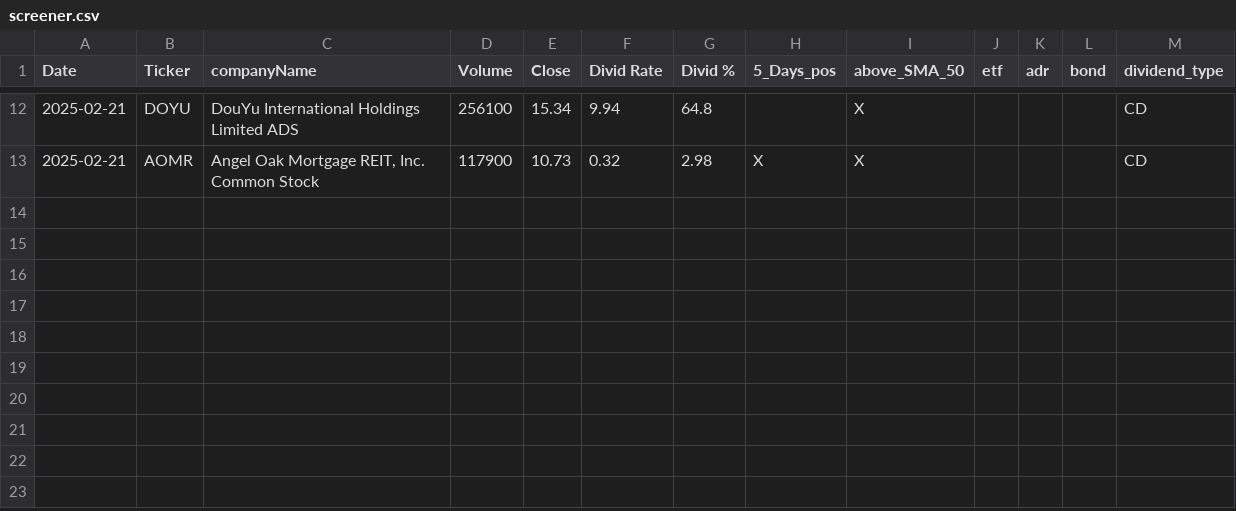
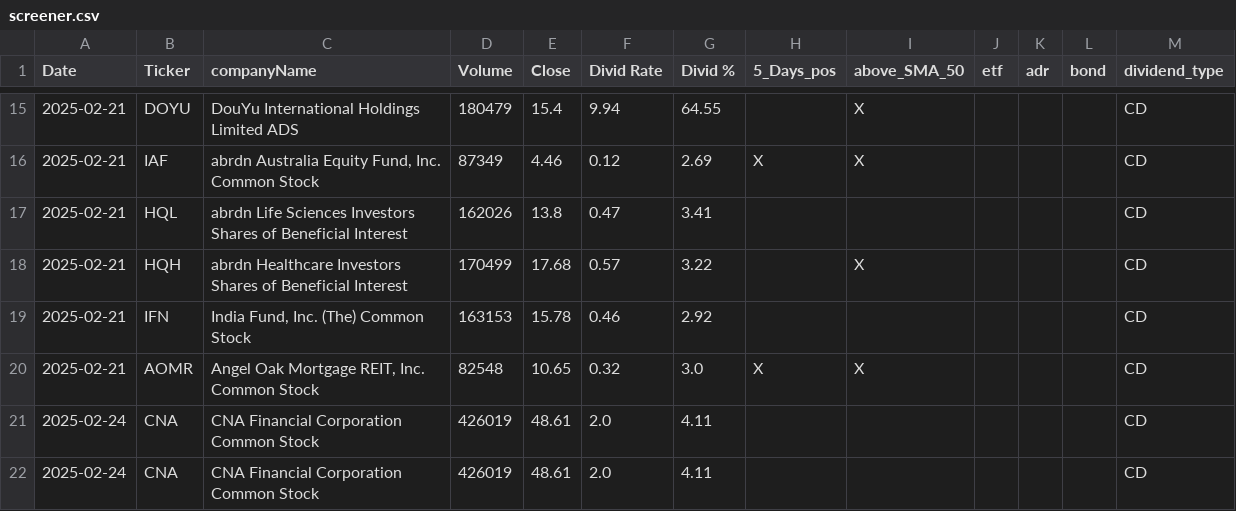
Before and after one commit to fxhuhn/dividend-shorter, a CSV file: screener.csv, drawn as a sheet; only a part is shown, gaps mark what is left out; the diff covers the shown part only.

```diff
--- a/screener.csv
+++ b/screener.csv
@@ -12,2 +15,8 @@ Date,Ticker,companyName,Volume,Close,Divid Rate,Divid %,5_Days_pos,above_SMA_50,
-2025-02-21,DOYU,DouYu International Holdings Limited ADS,256100,15.34,9.94,64.8,,X,,,,CD
-2025-02-21,AOMR,"Angel Oak Mortgage REIT, Inc. Common Stock",117900,10.73,0.32,2.98,X,X,,,,CD
+2025-02-21,DOYU,DouYu International Holdings Limited ADS,180479,15.4,9.94,64.55,,X,,,,CD
+2025-02-21,IAF,"abrdn Australia Equity Fund, Inc. Common Stock",87349,4.46,0.12,2.69,X,X,,,,CD
+2025-02-21,HQL,abrdn Life Sciences Investors Shares of Beneficial Interest,162026,13.8,0.47,3.41,,,,,,CD
+2025-02-21,HQH,abrdn Healthcare Investors Shares of Beneficial Interest,170499,17.68,0.57,3.22,,X,,,,CD
+2025-02-21,IFN,"India Fund, Inc. (The) Common Stock",163153,15.78,0.46,2.92,,,,,,CD
+2025-02-21,AOMR,"Angel Oak Mortgage REIT, Inc. Common Stock",82548,10.65,0.32,3.0,X,X,,,,CD
+2025-02-24,CNA,CNA Financial Corporation Common Stock,426019,48.61,2.0,4.11,,,,,,CD
+2025-02-24,CNA,CNA Financial Corporation Common Stock,426019,48.61,2.0,4.11,,,,,,CD
```
Also changed, not shown: 7 added rows, 4 removed rows and 23 edited cells elsewhere in this file.
